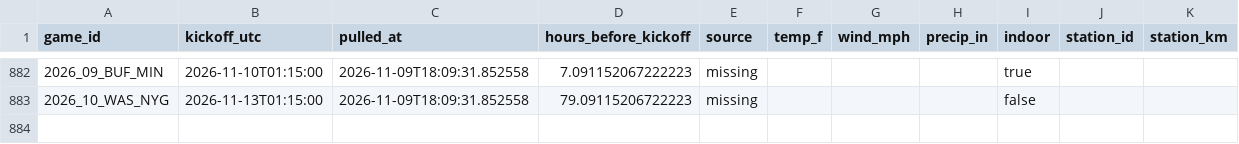
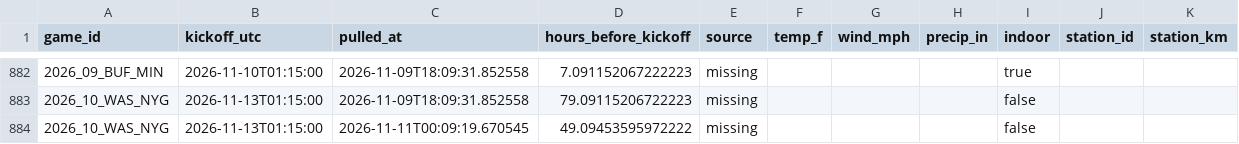
Before and after one commit to Lgulle1/Script-the-slate, a CSV file: records/weather_forecast_log.csv, drawn as a sheet; only a part is shown, gaps mark what is left out.

```diff
--- a/records/weather_forecast_log.csv
+++ b/records/weather_forecast_log.csv
@@ -883 +883,2 @@ game_id,kickoff_utc,pulled_at,hours_before_kickoff,source,temp_f,wind_mph,precip
 2026_10_WAS_NYG,2026-11-13T01:15:00,2026-11-09T18:09:31.852558,79.09115206722223,missing,,,,false,,
+2026_10_WAS_NYG,2026-11-13T01:15:00,2026-11-11T00:09:19.670545,49.09453595972222,missing,,,,false,,
```
